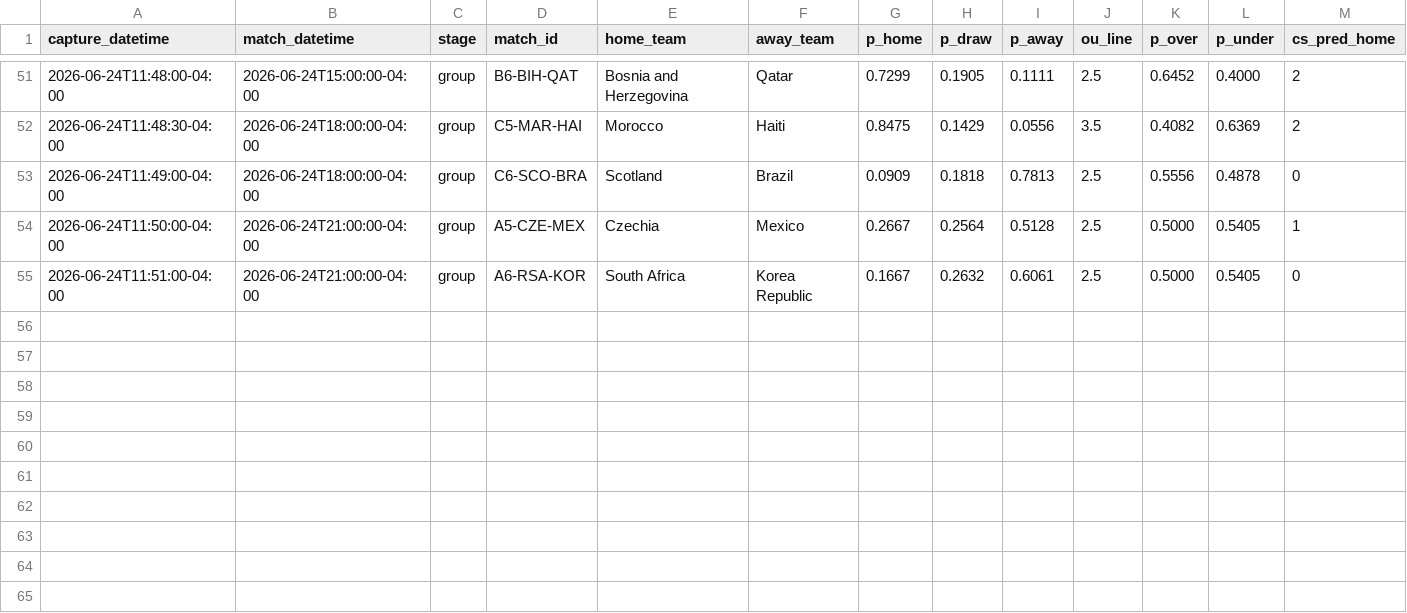
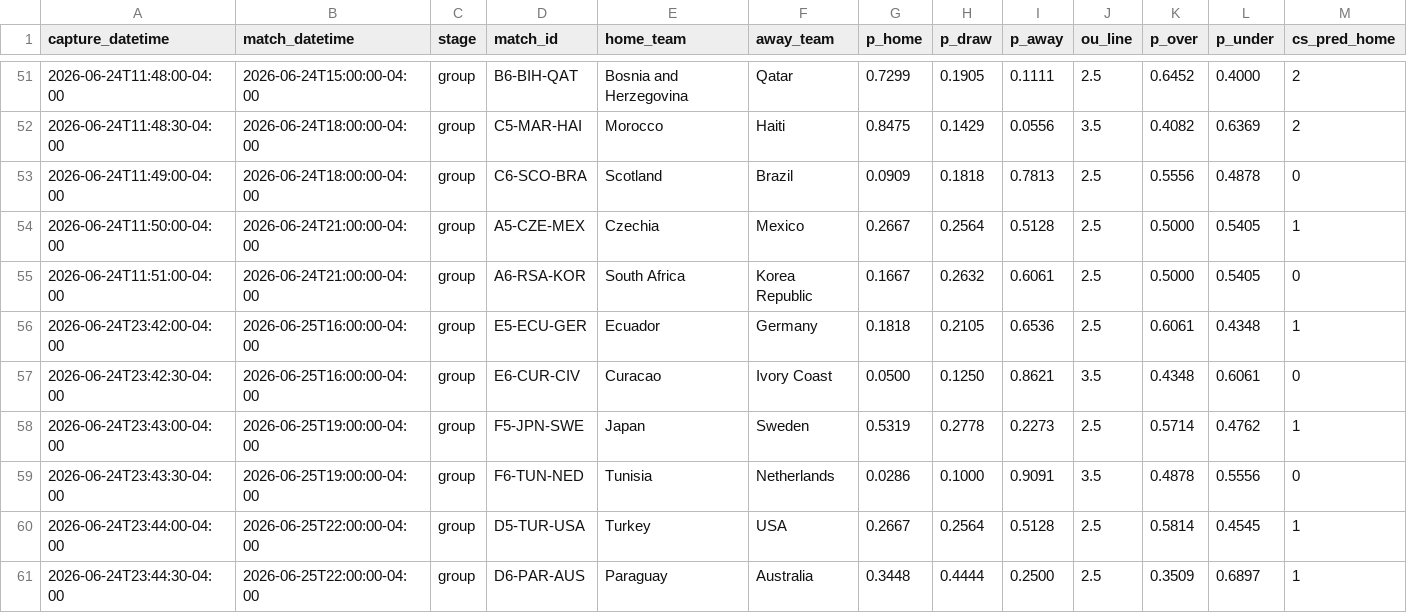
Before and after one commit to julianher/worldcup-2026-polla, a CSV file: data/match_odds_codere.csv, drawn as a sheet; only a part is shown, gaps mark what is left out; rows hold the shown columns only; the diff names each change by its address in the sheet, - before the commit and + after, or states it on an @@ line.

Commit message:
Picks locked before kickoff — matchday 15 (ECU-GER, CUR-CIV, JPN-SWE, TUN-NED, TUR-USA, PAR-AUS) 2026-06-25

```diff
--- a/data/match_odds_codere.csv
+++ b/data/match_odds_codere.csv
+row 56: 2026-06-24T23:42:00-04:00 | 2026-06-25T16:00:00-04:00 | group | E5-ECU-GER | Ecuador | Germany | 0.1818 | 0.2105 | 0.6536 | 2.5 | 0.6061 | 0.4348 | 1
+row 57: 2026-06-24T23:42:30-04:00 | 2026-06-25T16:00:00-04:00 | group | E6-CUR-CIV | Curacao | Ivory Coast | 0.0500 | 0.1250 | 0.8621 | 3.5 | 0.4348 | 0.6061 | 0
+row 58: 2026-06-24T23:43:00-04:00 | 2026-06-25T19:00:00-04:00 | group | F5-JPN-SWE | Japan | Sweden | 0.5319 | 0.2778 | 0.2273 | 2.5 | 0.5714 | 0.4762 | 1
+row 59: 2026-06-24T23:43:30-04:00 | 2026-06-25T19:00:00-04:00 | group | F6-TUN-NED | Tunisia | Netherlands | 0.0286 | 0.1000 | 0.9091 | 3.5 | 0.4878 | 0.5556 | 0
+row 60: 2026-06-24T23:44:00-04:00 | 2026-06-25T22:00:00-04:00 | group | D5-TUR-USA | Turkey | USA | 0.2667 | 0.2564 | 0.5128 | 2.5 | 0.5814 | 0.4545 | 1
+row 61: 2026-06-24T23:44:30-04:00 | 2026-06-25T22:00:00-04:00 | group | D6-PAR-AUS | Paraguay | Australia | 0.3448 | 0.4444 | 0.2500 | 2.5 | 0.3509 | 0.6897 | 1
```
Also changed, not shown: data/match_odds_polymarket.csv, 12 other files.
